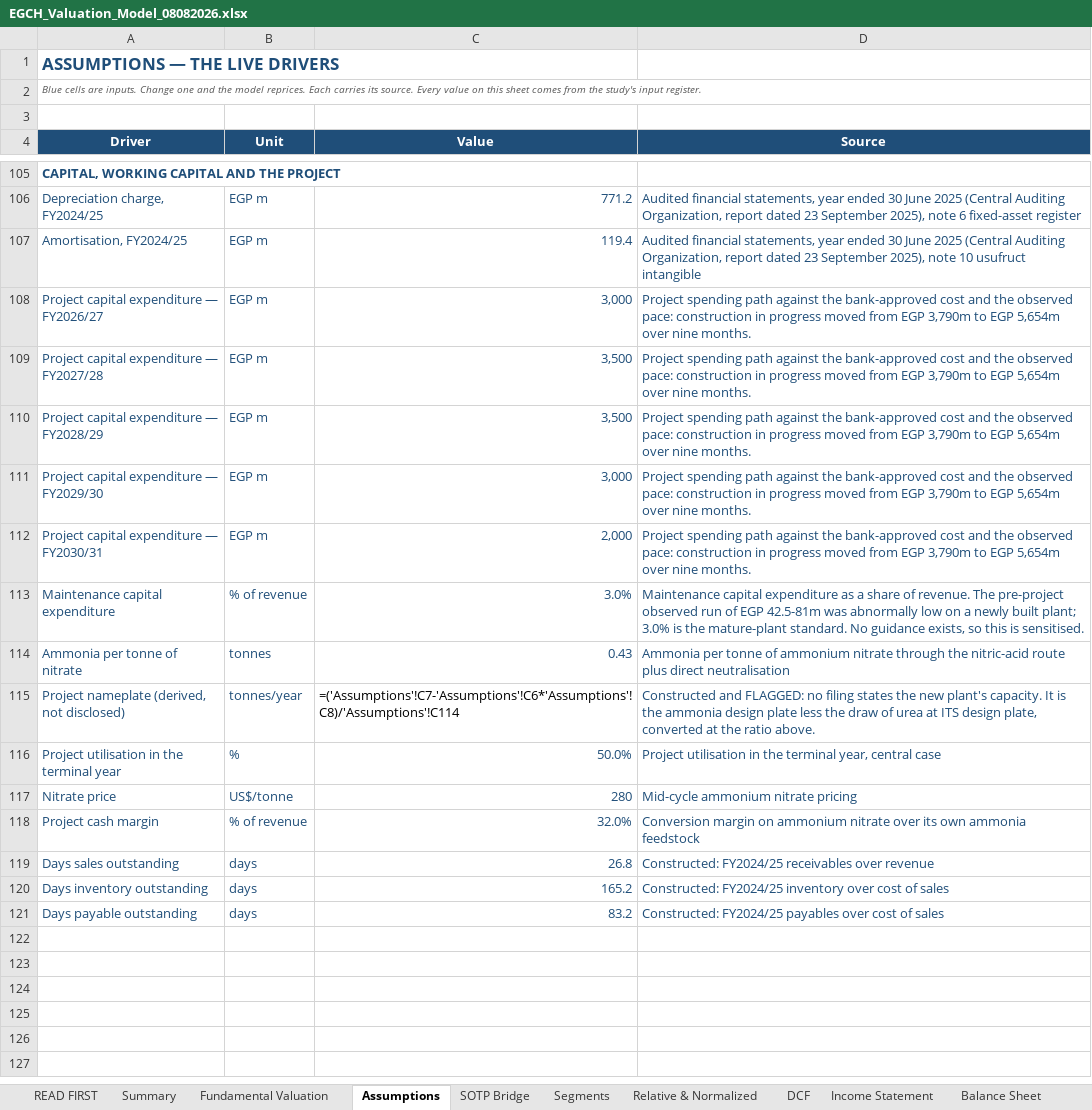
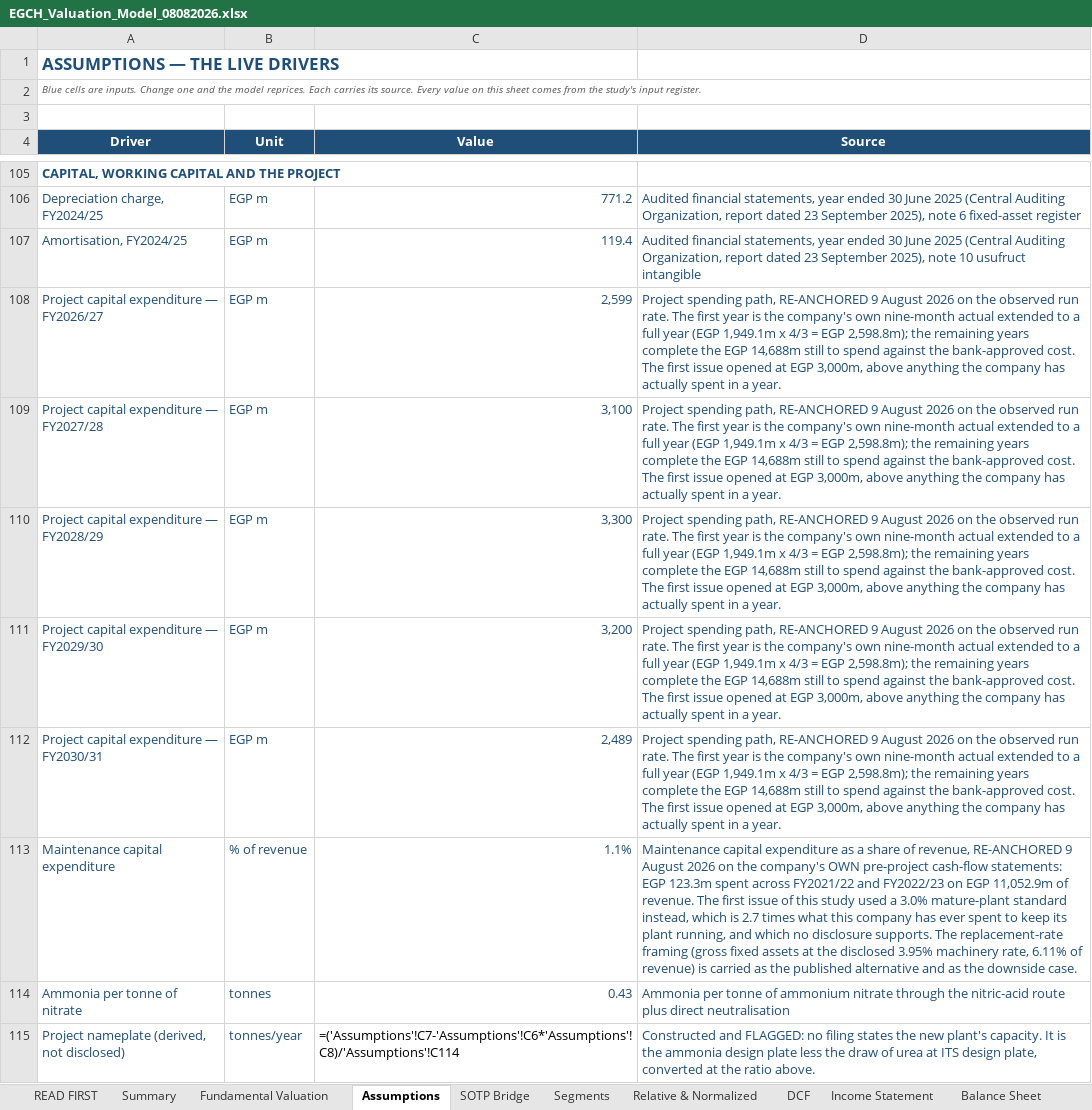
Before and after one commit to sherifomarsaleh/testahil, an Excel workbook: engine/egch_study/EGCH_Valuation_Model_08082026.xlsx, sheet Assumptions, drawn as a sheet; only a part is shown, gaps mark what is left out; the shorter side is filled out with more unchanged rows; values as stored, in another font and other column widths than the file's, no borders; formulas without a stored value are shown as written; the diff names each change by its address in the sheet, - before the commit and + after, or states it on an @@ line.

```diff
--- a/engine/egch_study/EGCH_Valuation_Model_08082026.xlsx (sheet Assumptions)
+++ b/engine/egch_study/EGCH_Valuation_Model_08082026.xlsx (sheet Assumptions)
-C108 (Value): 3,000
+C108 (Value): 2,599
-D108:D112 (Source): Project spending path against the bank-approved cost and the observed pace: construction in progress moved from EGP 3,790m to EGP 5,654m over nine months.
+D108:D112 (Source): Project spending path, RE-ANCHORED 9 August 2026 on the observed run rate. The first year is the company's own nine-month actual extended to a full year (EGP 1,949.1m x 4/3 = EGP 2,598.8m); the remaining years complete the EGP 14,688m still to spend against the bank-approved cost. The first issue opened at EGP 3,000m, above anything the company has actually spent in a year.
-C109 (Value): 3,500
+C109 (Value): 3,100
-C110 (Value): 3,500
+C110 (Value): 3,300
-C111 (Value): 3,000
+C111 (Value): 3,200
-C112 (Value): 2,000
+C112 (Value): 2,489
-C113 (Value): 3.0%
+C113 (Value): 1.1%
-D113 (Source): …share of revenue. The pre-project observed run of EGP 42.5-81m was abnormally low on a newly built plant; 3.0% is the mature-plant standard. No guidance exists, so this is sensitised.
+D113 (Source): …share of revenue, RE-ANCHORED 9 August 2026 on the company's OWN pre-project cash-flow statements: EGP 123.3m spent across FY2021/22 and FY2022/23 on EGP 11,052.9m of revenue. The first issue of this study used a 3.0% mature-plant standard instead, which is 2.7 times what this company has ever spent to keep its plant running, and which no disclosure supports. The replacement-rate framing (gross fixed assets at the disclosed 3.95% machinery rate, 6.11% of revenue) is carried as the published alternative and as the downside case.
```
Also changed, not shown: sheet Sensitivity, sheet Fundamental Valuation, sheet Summary, sheet DCF, 23 other files.
